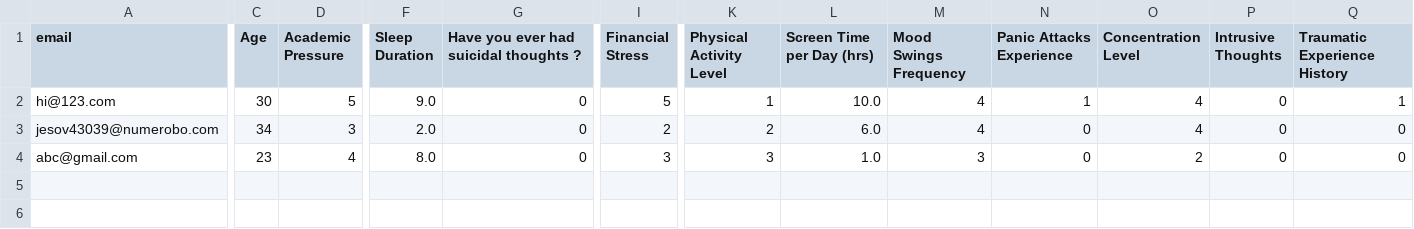
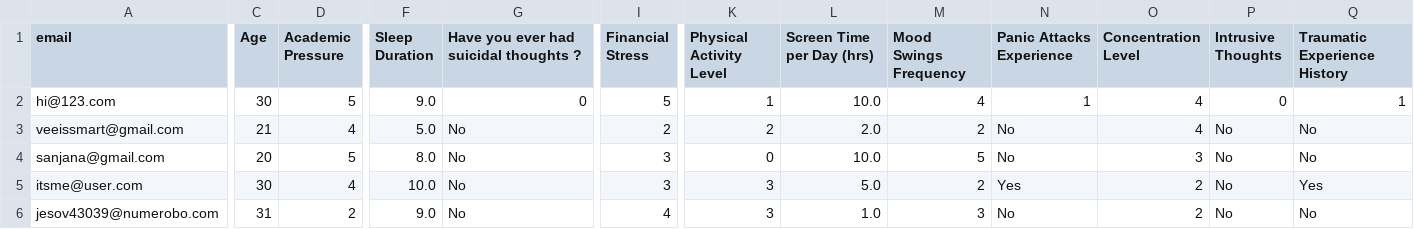
Before and after one commit to Vidhiya28/Mental-Health-Recognition-and-Therapeutic-Chatbot, a CSV file: user_predictions/user_responses.csv, drawn as a sheet; only a part is shown, gaps mark what is left out; removed rows and columns are numbered as before the commit, all else as after; rows hold the shown columns only; the diff covers the shown part only; the diff names each change by its address in the sheet, - before the commit and + after, or states it on an @@ line.

Commit message:
Adding prediction results and refining

```diff
--- a/user_predictions/user_responses.csv
+++ b/user_predictions/user_responses.csv
+row 3: veeissmart@gmail.com | 21 | 4 | 5.0 | No | 2 | 2 | 2.0 | 2 | No | 4 | No | No
+row 4: sanjana@gmail.com | 20 | 5 | 8.0 | No | 3 | 0 | 10.0 | 5 | No | 3 | No | No
+row 5: itsme@user.com | 30 | 4 | 10.0 | No | 3 | 3 | 5.0 | 2 | Yes | 2 | No | Yes
-C6 (Age): 34
+C6 (Age): 31
-D6 (Academic Pressure): 3
+D6 (Academic Pressure): 2
-F6 (Sleep Duration): 2.0
+F6 (Sleep Duration): 9.0
-G6: 0
+G6: No
-I6 (Financial Stress): 2
+I6 (Financial Stress): 4
-K6 (Physical Activity Level): 2
+K6 (Physical Activity Level): 3
-L6 (Screen Time per Day (hrs)): 6.0
+L6 (Screen Time per Day (hrs)): 1.0
-M6 (Mood Swings Frequency): 4
+M6 (Mood Swings Frequency): 3
-N6 (Panic Attacks Experience): 0
+N6 (Panic Attacks Experience): No
-O6 (Concentration Level): 4
+O6 (Concentration Level): 2
-P6 (Intrusive Thoughts): 0
+P6 (Intrusive Thoughts): No
-Q6 (Traumatic Experience History): 0
+Q6 (Traumatic Experience History): No
-row 4: abc@gmail.com | 23 | 4 | 8.0 | 0 | 3 | 3 | 1.0 | 3 | 0 | 2 | 0 | 0
```
Also changed, not shown: 16 edited cells elsewhere in this file, users.csv, 13 other files.
